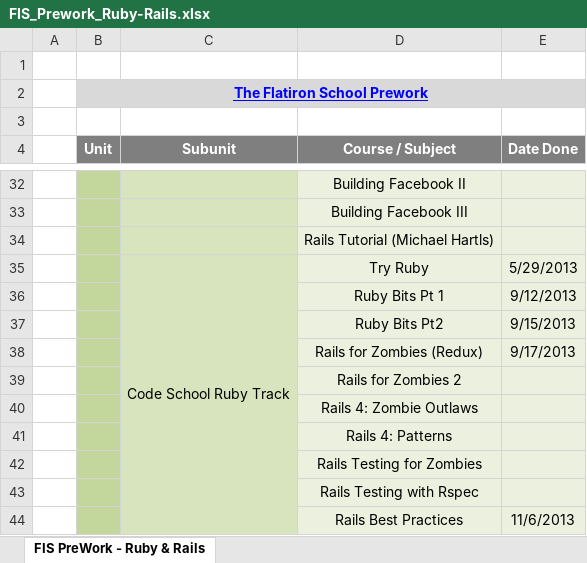
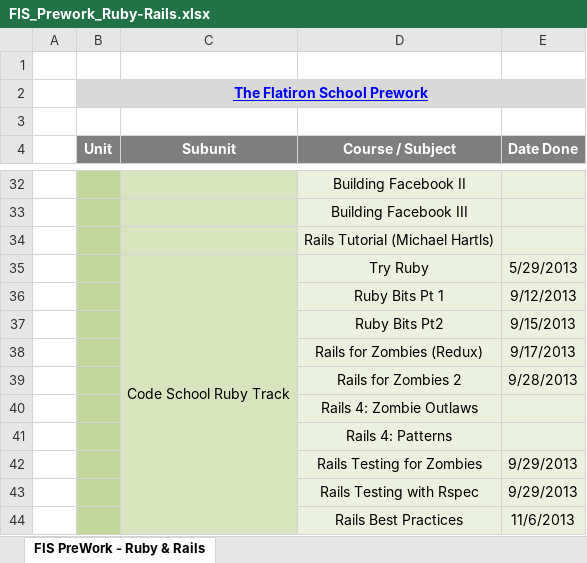
Before and after one commit to CarlosPlusPlus/_Learn-To-Code-Ruby_Rails, an Excel workbook: FIS_Prework_Ruby-Rails.xlsx, sheet FIS PreWork - Ruby & Rails, drawn as a sheet; only a part is shown, gaps mark what is left out; values as stored, in another font and other column widths than the file's, no borders; the diff names each change by its address in the sheet, - before the commit and + after, or states it on an @@ line.

Commit message:
Update XLS with Code School course completions.

```diff
--- a/FIS_Prework_Ruby-Rails.xlsx (sheet FIS PreWork - Ruby & Rails)
+++ b/FIS_Prework_Ruby-Rails.xlsx (sheet FIS PreWork - Ruby & Rails)
-E39 (Date Done): (empty)
+E39 (Date Done): 9/28/2013
-E42:E43 (Date Done): (empty)
+E42:E43 (Date Done): 9/29/2013
```
